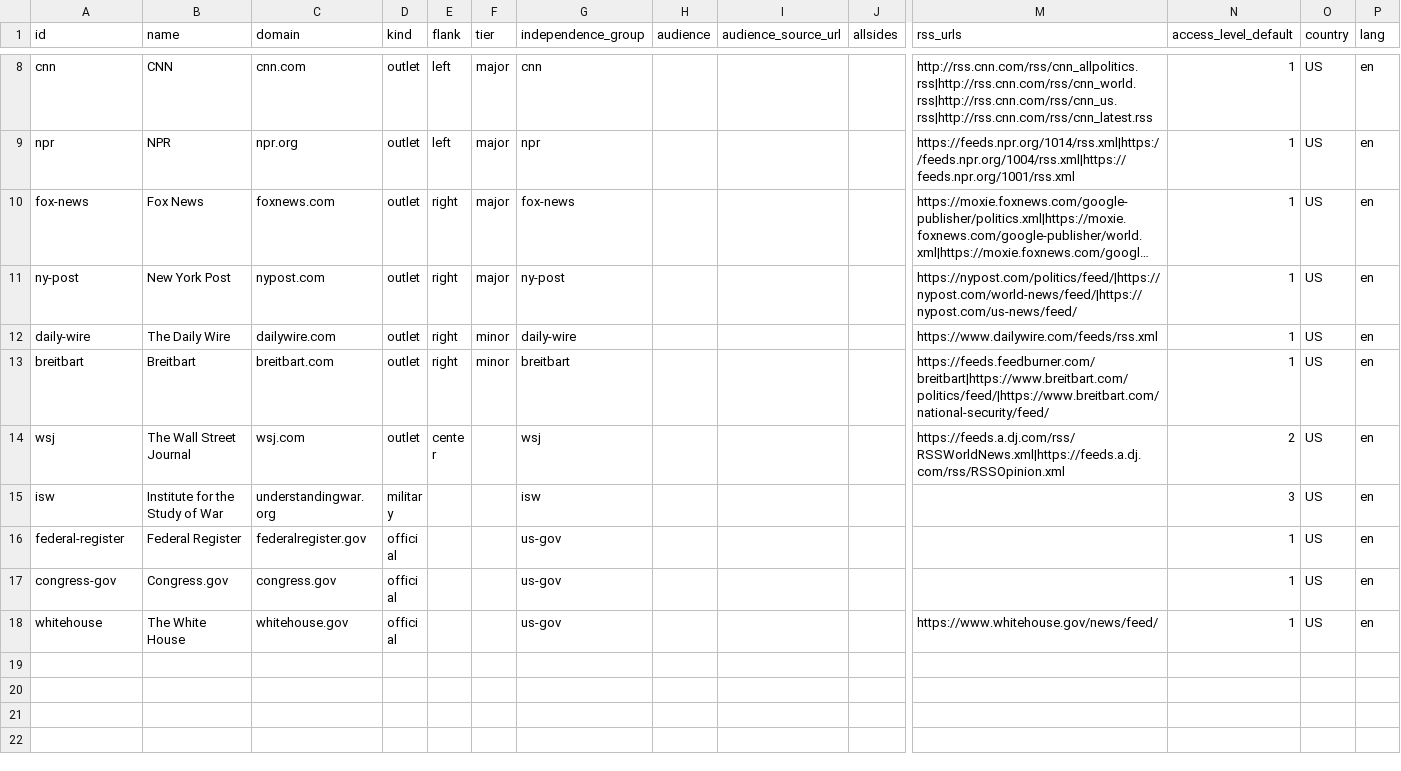
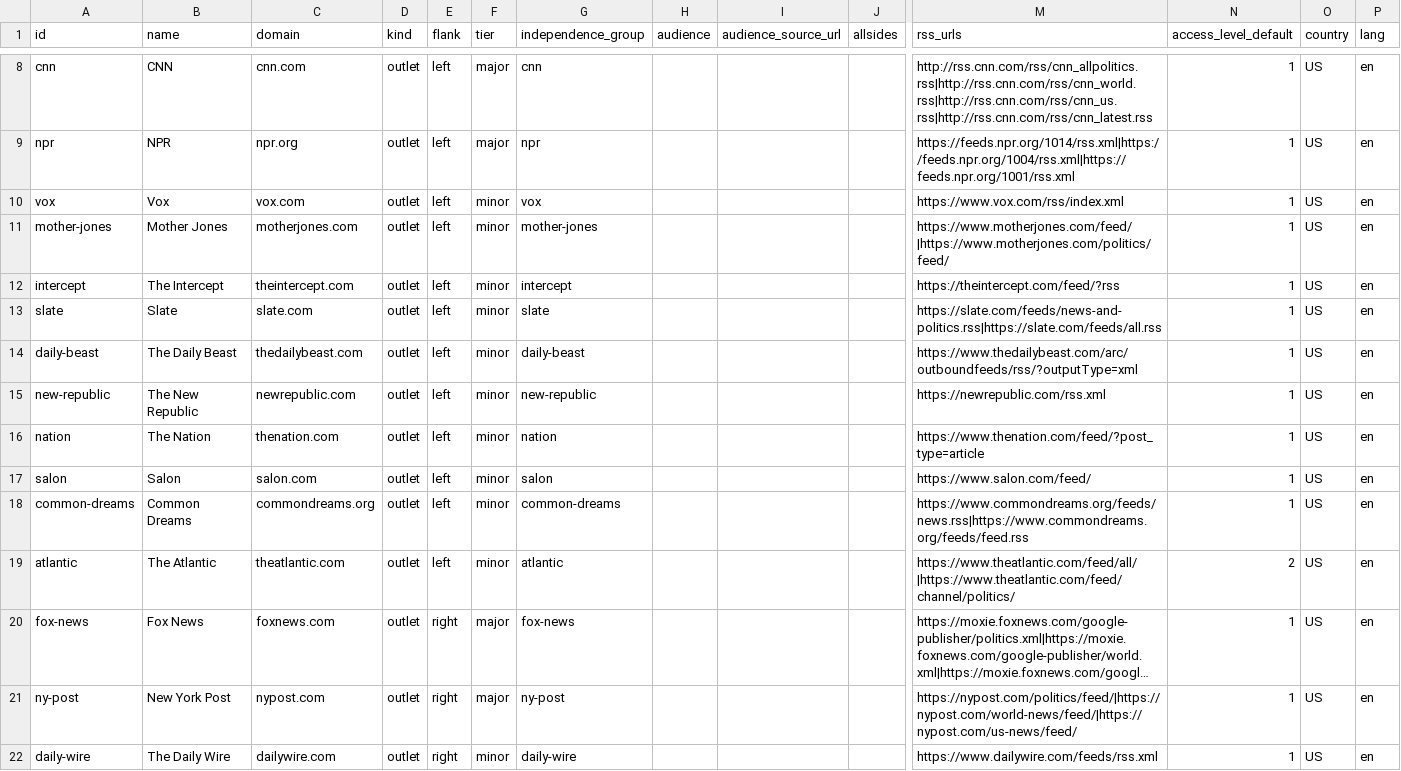
Before and after one commit to rcc00n/Quorum, a CSV file: collectors/sources.csv, drawn as a sheet; only a part is shown, gaps mark what is left out; the shorter side is filled out with more unchanged rows; long unchanged cells end in …; rows hold the shown columns only; the diff names each change by its address in the sheet, - before the commit and + after, or states it on an @@ line.

Commit message:
Collectors: run continuously via Docker Compose; add the ten minor-left outlets
docker-compose.yml brings up Postgres (host port 5433, schema applied on first start) and a collector container
looping every 15 minutes with restart: unless-stopped; the Dockerfile packages collectors/ with agent/ for the
Zetaris helper. Live: first containerised pass 2026-10-23 02:19 UTC, 128 rows. Adds Vox, Mother Jones, The
Intercept, Slate, The Daily Beast, The New Republic, The Nation, Salon, Common Dreams (level 1) and The Atlantic
(level 2); all feeds probed reachable with robots allowing.

```diff
--- a/collectors/sources.csv
+++ b/collectors/sources.csv
+row 10: vox | Vox | vox.com | outlet | left | minor | vox |  |  |  | https://www.vox.com/rss/index.xml | 1 | US | en
+row 11: mother-jones | Mother Jones | motherjones.com | outlet | left | minor | mother-jones |  |  |  | https://www.motherjones.com/feed/|https://www.motherjones.com/politics/feed/ | 1 | US | en
+row 12: intercept | The Intercept | theintercept.com | outlet | left | minor | intercept |  |  |  | https://theintercept.com/feed/?rss | 1 | US | en
+row 13: slate | Slate | slate.com | outlet | left | minor | slate |  |  |  | https://slate.com/feeds/news-and-politics.rss|https://slate.com/feeds/all.rss | 1 | US | en
+row 14: daily-beast | The Daily Beast | thedailybeast.com | outlet | left | minor | daily-beast |  |  |  | https://www.thedailybeast.com/arc/outboundfeeds/rss/?outputType=xml | 1 | US | en
+row 15: new-republic | The New Republic | newrepublic.com | outlet | left | minor | new-republic |  |  |  | https://newrepublic.com/rss.xml | 1 | US | en
+row 16: nation | The Nation | thenation.com | outlet | left | minor | nation |  |  |  | https://www.thenation.com/feed/?post_type=article | 1 | US | en
+row 17: salon | Salon | salon.com | outlet | left | minor | salon |  |  |  | https://www.salon.com/feed/ | 1 | US | en
+row 18: common-dreams | Common Dreams | commondreams.org | outlet | left | minor | common-dreams |  |  |  | https://www.commondreams.org/feeds/news.rss|https://www.commondreams.org/feeds/feed.rss | 1 | US | en
+row 19: atlantic | The Atlantic | theatlantic.com | outlet | left | minor | atlantic |  |  |  | https://www.theatlantic.com/feed/all/|https://www.theatlantic.com/feed/channel/politics/ | 2 | US | en
```
Also changed, not shown: 3 other files.
